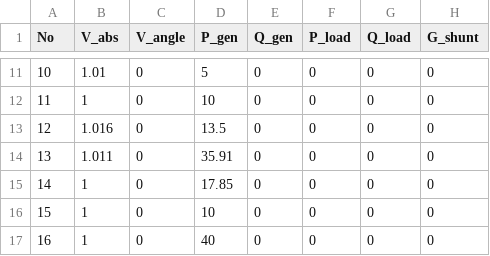
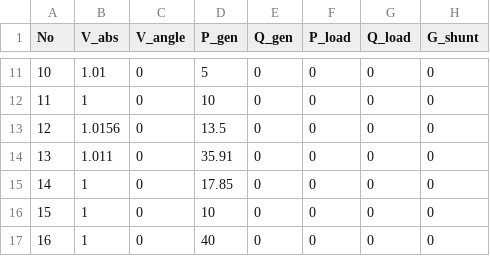
Before and after one commit to guilda-dev/guilda, a CSV file: _object/+network/IEEE68bus/bus.csv, drawn as a sheet; only a part is shown, gaps mark what is left out; the diff covers the shown part only; the diff names each change by its address in the sheet, - before the commit and + after, or states it on an @@ line.

```diff
--- a/_object/+network/IEEE68bus/bus.csv
+++ b/_object/+network/IEEE68bus/bus.csv
-B13 (V_abs): 1.016
+B13 (V_abs): 1.0156
```
Also changed, not shown: 17 edited cells elsewhere in this file, _object/+network/IEEE68bus/generator_1axis.csv, 2 other files.
